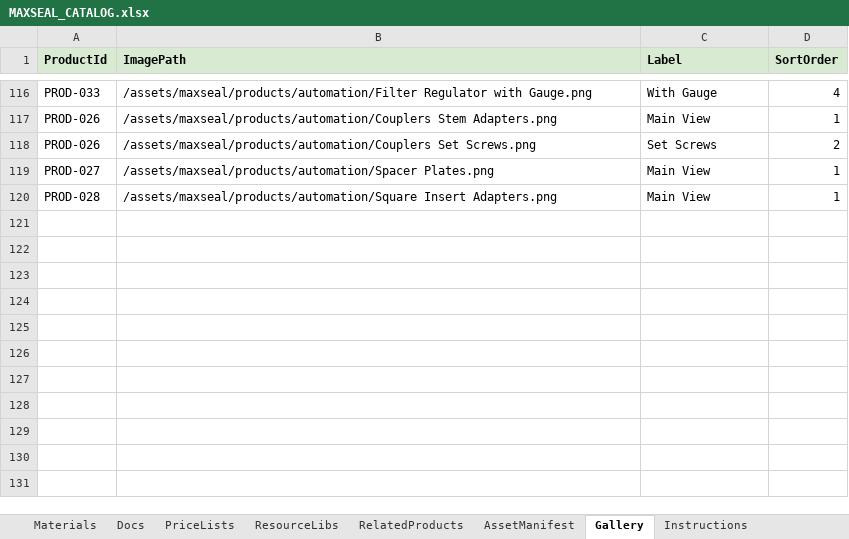
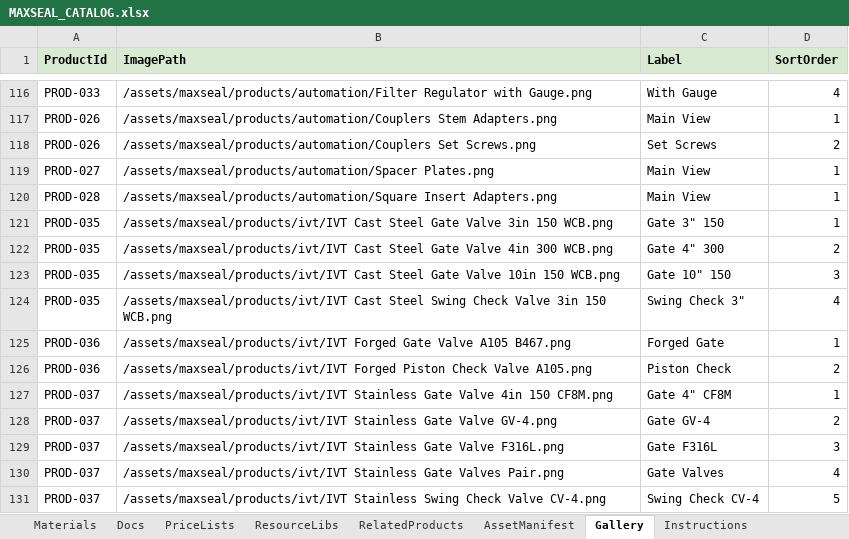
Before and after one commit to SriInnooryze/MAX-SEAL, an Excel workbook: MAX-SEAL-main/catalog/MAXSEAL_CATALOG.xlsx, sheet Gallery, drawn as a sheet; only a part is shown, gaps mark what is left out; values as stored, in another font and other column widths than the file's, no borders; the diff names each change by its address in the sheet, - before the commit and + after, or states it on an @@ line.

```diff
--- a/MAX-SEAL-main/catalog/MAXSEAL_CATALOG.xlsx (sheet Gallery)
+++ b/MAX-SEAL-main/catalog/MAXSEAL_CATALOG.xlsx (sheet Gallery)
+row 121: PROD-035 | /assets/maxseal/products/ivt/IVT Cast Steel Gate Valve 3in 150 WCB.png | Gate 3" 150 | 1
+row 122: PROD-035 | /assets/maxseal/products/ivt/IVT Cast Steel Gate Valve 4in 300 WCB.png | Gate 4" 300 | 2
+row 123: PROD-035 | /assets/maxseal/products/ivt/IVT Cast Steel Gate Valve 10in 150 WCB.png | Gate 10" 150 | 3
+row 124: PROD-035 | /assets/maxseal/products/ivt/IVT Cast Steel Swing Check Valve 3in 150 WCB.png | Swing Check 3" | 4
+row 125: PROD-036 | /assets/maxseal/products/ivt/IVT Forged Gate Valve A105 B467.png | Forged Gate | 1
+row 126: PROD-036 | /assets/maxseal/products/ivt/IVT Forged Piston Check Valve A105.png | Piston Check | 2
+row 127: PROD-037 | /assets/maxseal/products/ivt/IVT Stainless Gate Valve 4in 150 CF8M.png | Gate 4" CF8M | 1
+row 128: PROD-037 | /assets/maxseal/products/ivt/IVT Stainless Gate Valve GV-4.png | Gate GV-4 | 2
+row 129: PROD-037 | /assets/maxseal/products/ivt/IVT Stainless Gate Valve F316L.png | Gate F316L | 3
+row 130: PROD-037 | /assets/maxseal/products/ivt/IVT Stainless Gate Valves Pair.png | Gate Valves | 4
+row 131: PROD-037 | /assets/maxseal/products/ivt/IVT Stainless Swing Check Valve CV-4.png | Swing Check CV-4 | 5
```
Also changed, not shown: sheet Docs, sheet Products, sheet Subcategories, 18 other files.
